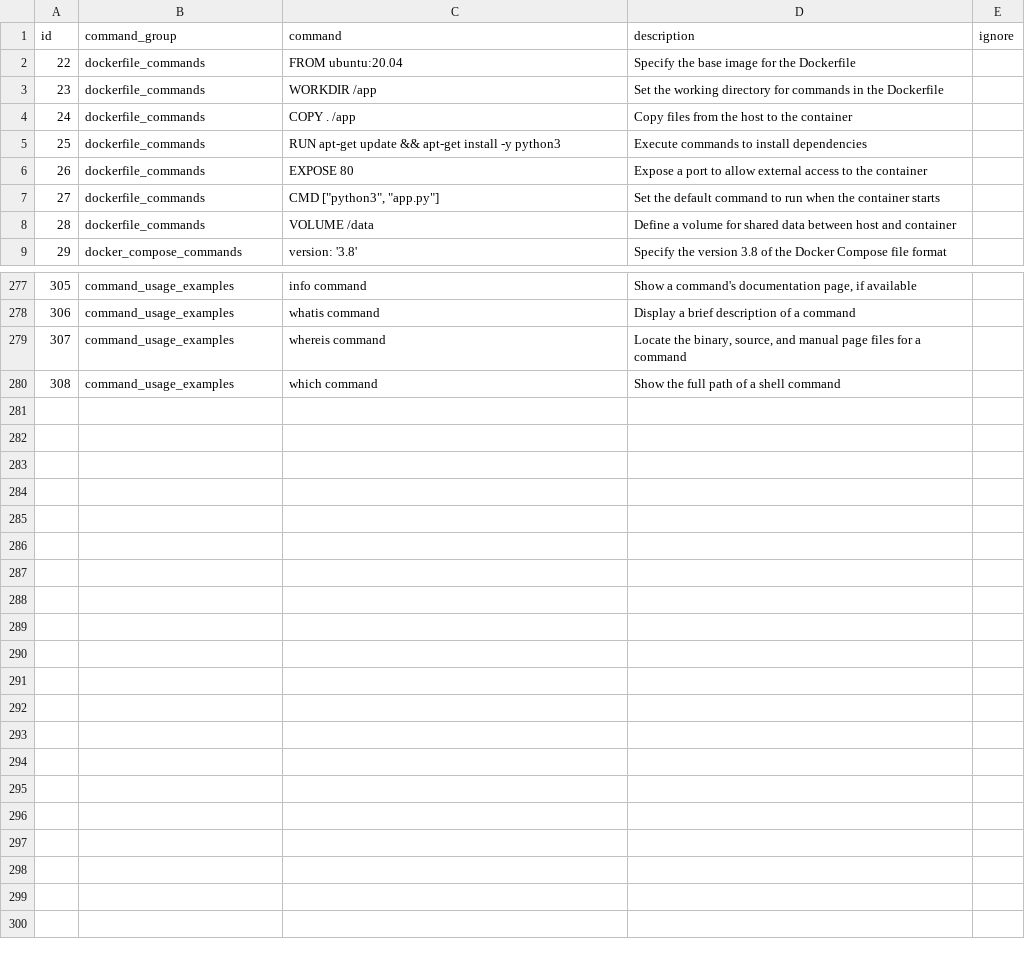
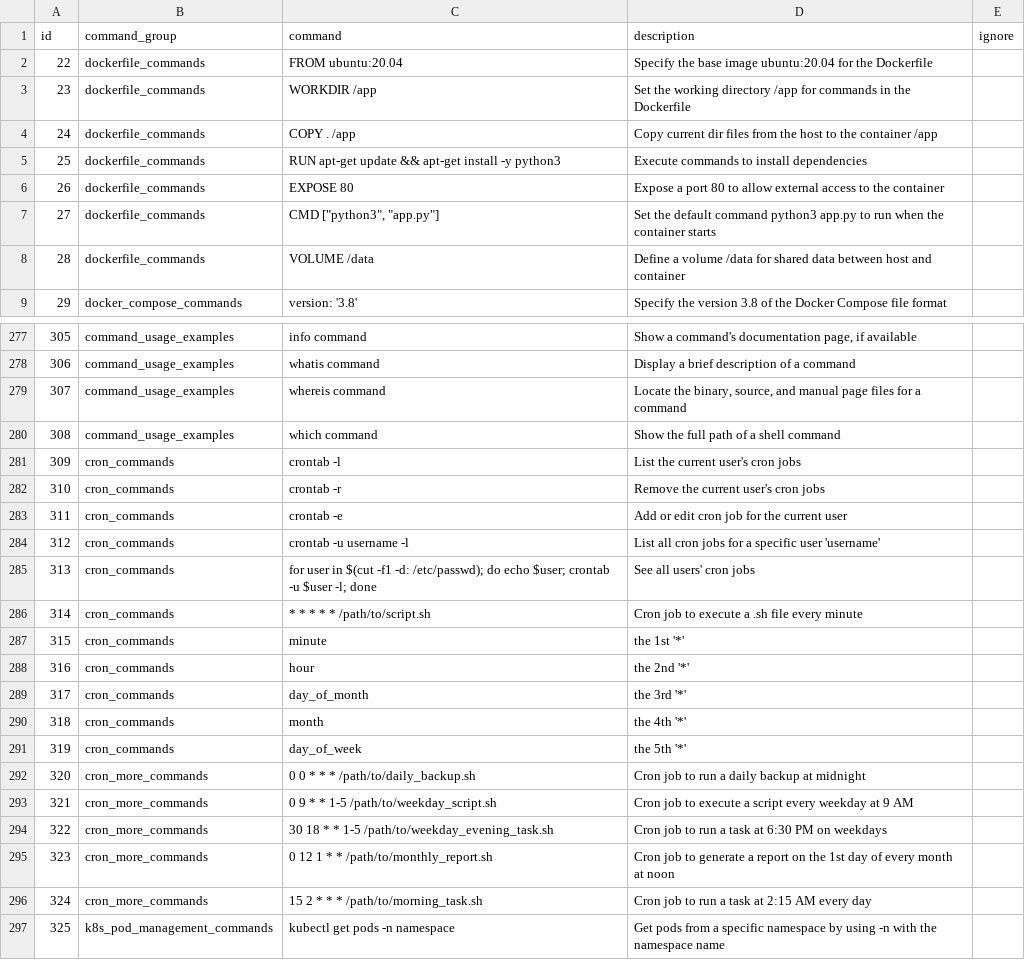
Before and after one commit to achievingKoala/linux-py, a CSV file: csv/command_data.csv, drawn as a sheet; only a part is shown, gaps mark what is left out; the diff covers the shown part only.

Commit message:
command

```diff
--- a/csv/command_data.csv
+++ b/csv/command_data.csv
@@ -1,9 +1,9 @@
 id,command_group,command,description,ignore
-22,dockerfile_commands,FROM ubuntu:20.04,Specify the base image for the Dockerfile
-23,dockerfile_commands,WORKDIR /app,Set the working directory for commands in the Dockerfile
-24,dockerfile_commands,COPY . /app,Copy files from the host to the container
+22,dockerfile_commands,FROM ubuntu:20.04,Specify the base image ubuntu:20.04 for the Dockerfile
+23,dockerfile_commands,WORKDIR /app,Set the working directory /app for commands in the Dockerfile
+24,dockerfile_commands,COPY . /app,Copy current dir files from the host to the container /app
 25,dockerfile_commands,RUN apt-get update && apt-get install -y python3,Execute commands to install dependencies
-26,dockerfile_commands,EXPOSE 80,Expose a port to allow external access to the container
-27,dockerfile_commands,"CMD [""python3"", ""app.py""]",Set the default command to run when the container starts
-28,dockerfile_commands,VOLUME /data,Define a volume for shared data between host and container
+26,dockerfile_commands,EXPOSE 80,Expose a port 80 to allow external access to the container
+27,dockerfile_commands,"CMD [""python3"", ""app.py""]",Set the default command python3 app.py to run when the container starts
+28,dockerfile_commands,VOLUME /data,Define a volume /data for shared data between host and container
 29,docker_compose_commands,version: '3.8',Specify the version 3.8 of the Docker Compose file format
@@ -280 +280,18 @@ id,command_group,command,description,ignore
 308,command_usage_examples,which command,Show the full path of a shell command
+309,cron_commands,crontab -l,List the current user's cron jobs
+310,cron_commands,crontab -r,Remove the current user's cron jobs
+311,cron_commands,crontab -e,Add or edit cron job for the current user
+312,cron_commands,crontab -u username -l,List all cron jobs for a specific user 'username'
+313,cron_commands,for user in $(cut -f1 -d: /etc/passwd); do echo $user; crontab -u $user -l; done,See all users' cron jobs
+314,cron_commands,* * * * * /path/to/script.sh,Cron job to execute a .sh file every minute
+315,cron_commands,minute,the 1st '*'
+316,cron_commands,hour,the 2nd '*'
+317,cron_commands,day_of_month,the 3rd '*'
+318,cron_commands,month,the 4th '*'
+319,cron_commands,day_of_week,the 5th '*'
+320,cron_more_commands,0 0 * * * /path/to/daily_backup.sh,Cron job to run a daily backup at midnight
+321,cron_more_commands,0 9 * * 1-5 /path/to/weekday_script.sh,Cron job to execute a script every weekday at 9 AM
+322,cron_more_commands,30 18 * * 1-5 /path/to/weekday_evening_task.sh,Cron job to run a task at 6:30 PM on weekdays
+323,cron_more_commands,0 12 1 * * /path/to/monthly_report.sh,Cron job to generate a report on the 1st day of every month at noon
+324,cron_more_commands,15 2 * * * /path/to/morning_task.sh,Cron job to run a task at 2:15 AM every day
+325,k8s_pod_management_commands,kubectl get pods -n namespace,Get pods from a specific namespace by using -n with the namespace name
```
Also changed, not shown: 21 edited cells elsewhere in this file.
